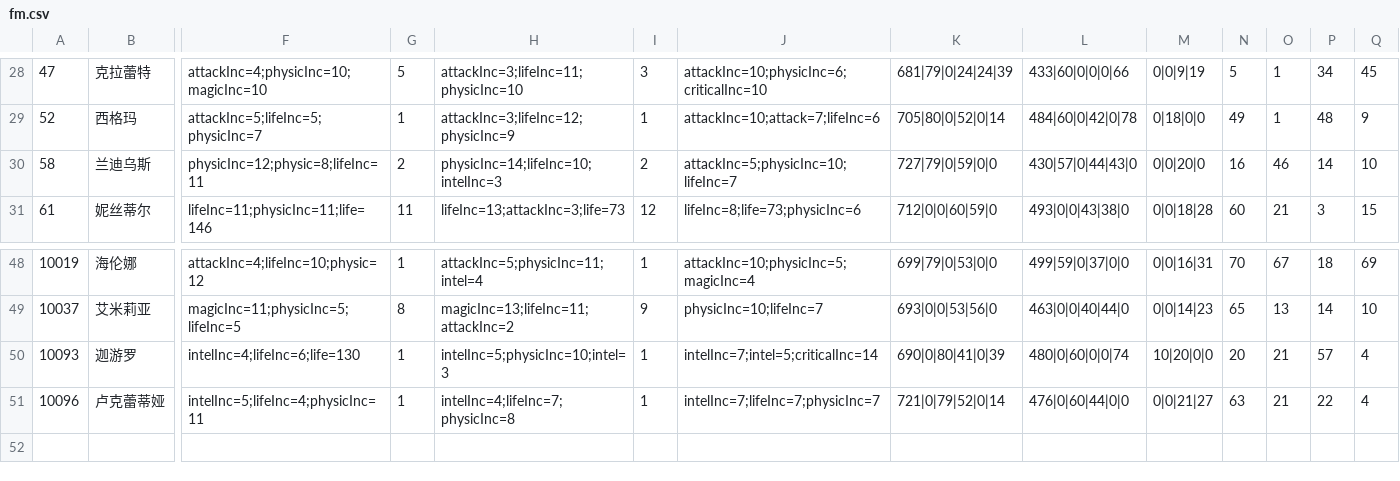
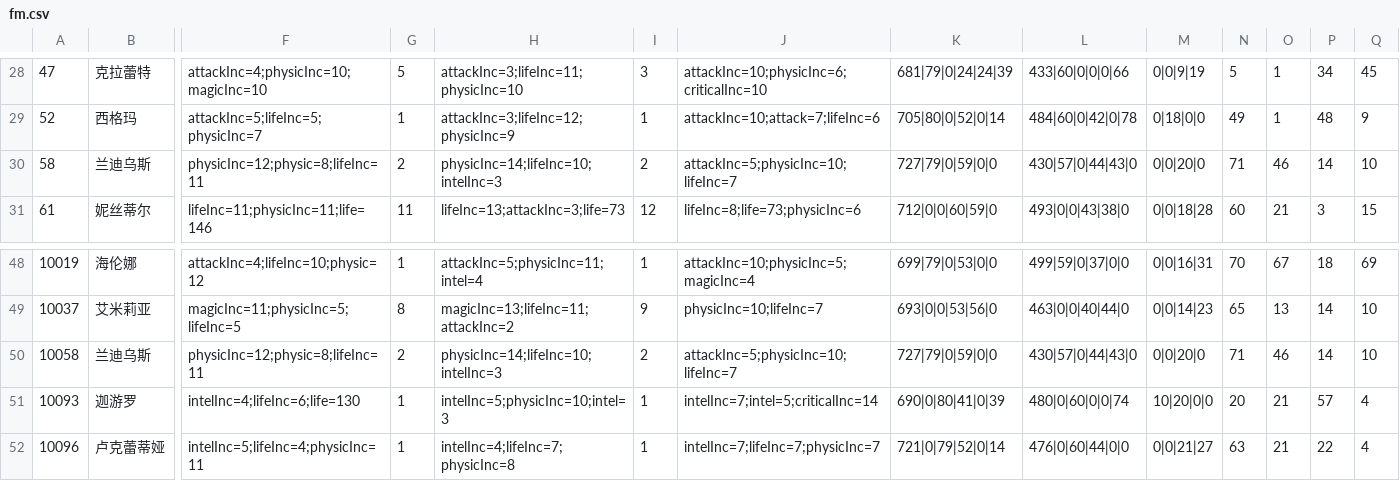
Before and after one commit to jassen75/sora, a CSV file: src/main/resources/static/fight/fm.csv, drawn as a sheet; only a part is shown, gaps mark what is left out; rows hold the shown columns only; the diff names each change by its address in the sheet, - before the commit and + after, or states it on an @@ line.

```diff
--- a/src/main/resources/static/fight/fm.csv
+++ b/src/main/resources/static/fight/fm.csv
-N30: 16
+N30: 71
+row 50: 10058 | 兰迪乌斯 | physicInc=12;physic=8;lifeInc=11 | 2 | physicInc=14;lifeInc=10;intelInc=3 | 2 | attackInc=5;physicInc=10;lifeInc=7 | 727|79|0|59|0|0 | 430|57|0|44|43|0 | 0|0|20|0 | 71 | 46 | 14 | 10
```
Also changed, not shown: 23 other files.
